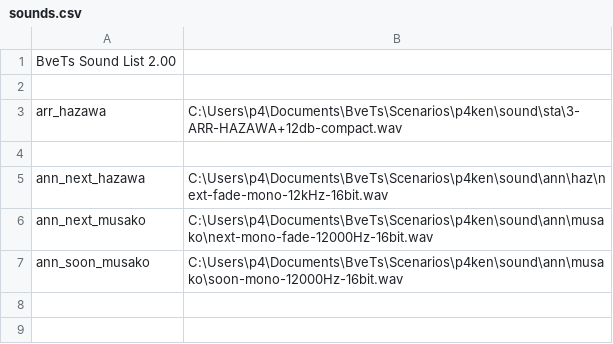
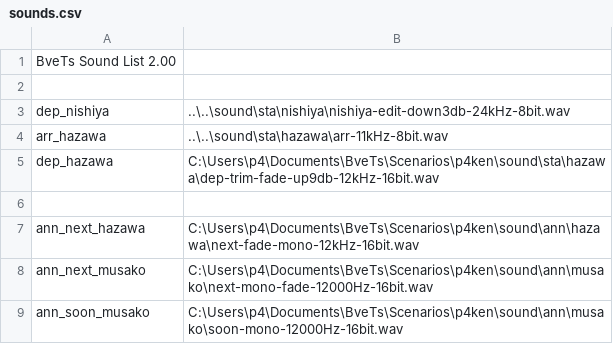
Before and after one commit to p4ken/sj-map, a CSV file: effect/sounds.csv, drawn as a sheet.

```diff
--- a/effect/sounds.csv
+++ b/effect/sounds.csv
@@ -2,5 +2,7 @@
 
-arr_hazawa, C:\Users\p4\Documents\BveTs\Scenarios\p4ken\sound\sta\3-ARR-HAZAWA+12db-compact.wav
+dep_nishiya, ..\..\sound\sta\nishiya\nishiya-edit-down3db-24kHz-8bit.wav
+arr_hazawa, ..\..\sound\sta\hazawa\arr-11kHz-8bit.wav
+dep_hazawa, C:\Users\p4\Documents\BveTs\Scenarios\p4ken\sound\sta\hazawa\dep-trim-fade-up9db-12kHz-16bit.wav
 
-ann_next_hazawa,C:\Users\p4\Documents\BveTs\Scenarios\p4ken\sound\ann\haz\next-fade-mono-12kHz-16bit.wav
+ann_next_hazawa,C:\Users\p4\Documents\BveTs\Scenarios\p4ken\sound\ann\hazawa\next-fade-mono-12kHz-16bit.wav
 ann_next_musako,C:\Users\p4\Documents\BveTs\Scenarios\p4ken\sound\ann\musako\next-mono-fade-12000Hz-16bit.wav
```
Also changed, not shown: dia/holiday/234M/stations.csv, 3 other files.
